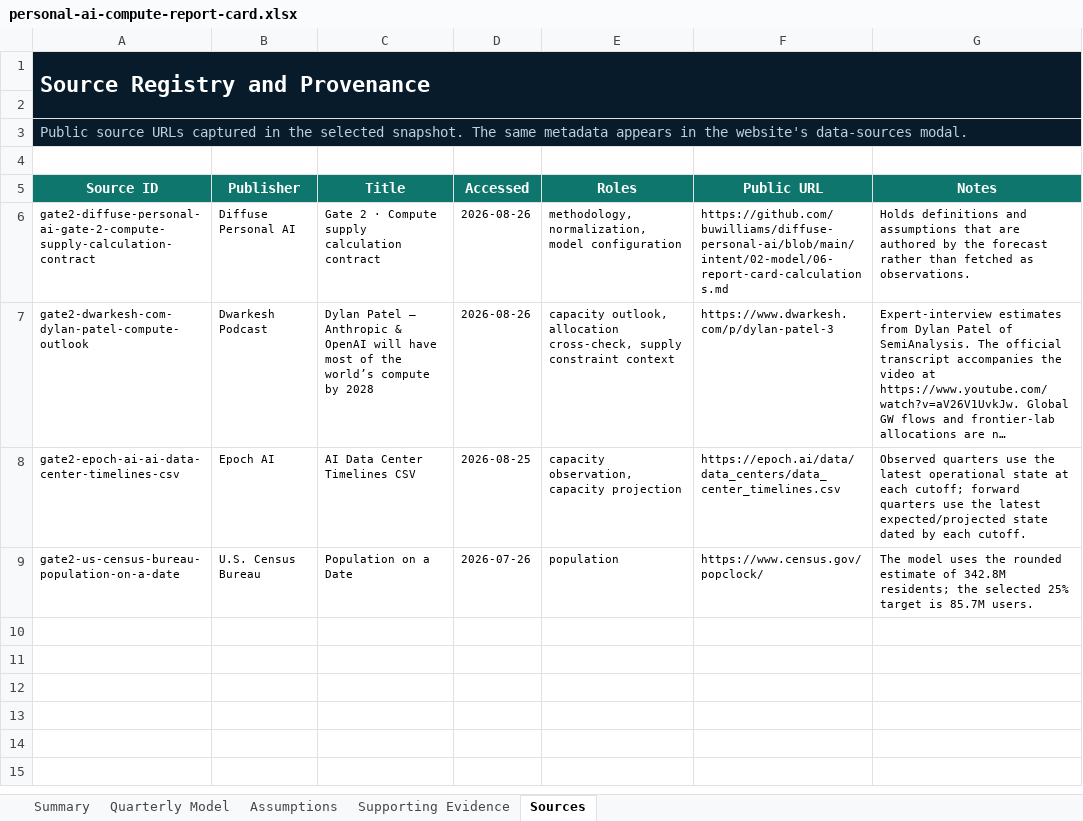
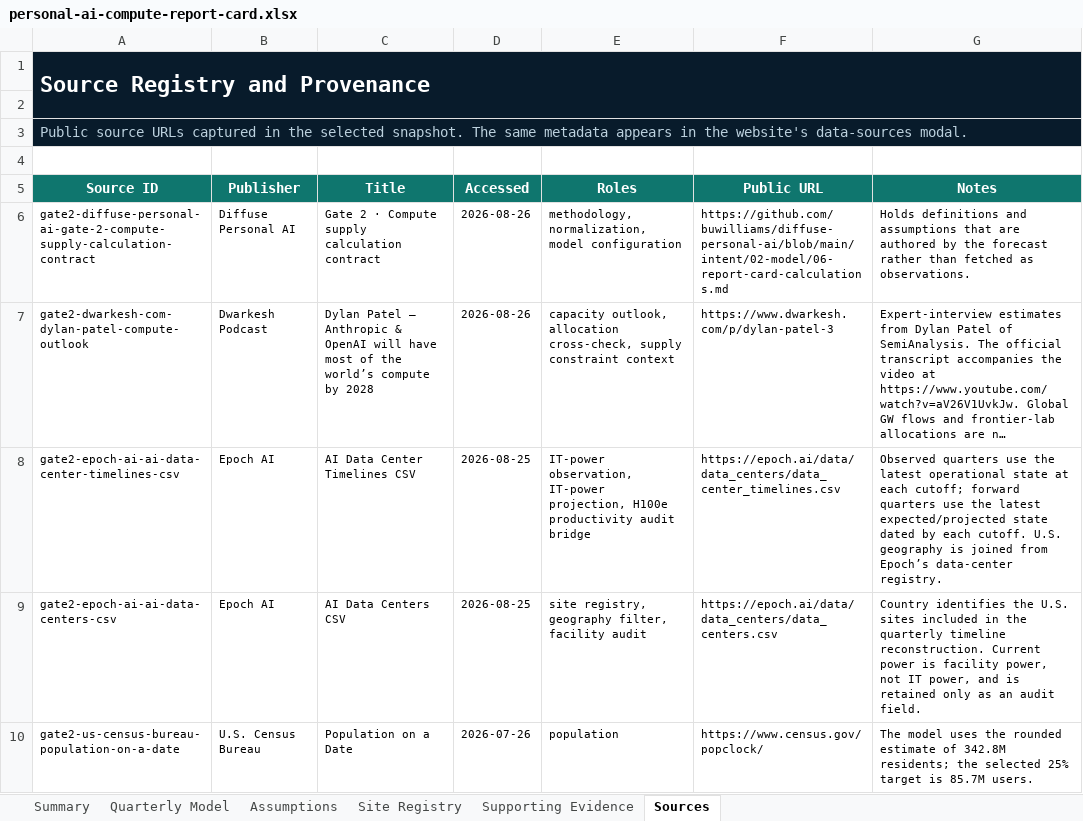
Before and after one commit to buwilliams/diffuse-personal-ai, an Excel workbook: artifacts/report-cards/personal-ai-compute-report-card.xlsx, sheet Sources, drawn as a sheet; long unchanged cells end in …; values as stored, in another font and other column widths than the file's, no borders; table styles not drawn; the diff names each change by its address in the sheet, - before the commit and + after, or states it on an @@ line.

Commit message:
Model compute as power times inference productivity

```diff
--- a/artifacts/report-cards/personal-ai-compute-report-card.xlsx (sheet Sources)
+++ b/artifacts/report-cards/personal-ai-compute-report-card.xlsx (sheet Sources)
+sheet tab: Site Registry
-E8 (Roles): capacity observation, capacity projection
+E8 (Roles): IT-power observation, IT-power projection, H100e productivity audit bridge
-G8 (Notes): …each cutoff.
+G8 (Notes): …each cutoff. U.S. geography is joined from Epoch’s data-center registry.
+row 9: gate2-epoch-ai-ai-data-centers-csv | Epoch AI | AI Data Centers CSV | 2026-08-25 | site registry, geography filter, facility audit | https://epoch.ai/data/data_centers/data_centers.csv | Country identifies the U.S. sites included in the quarterly timeline reconstruction. Current power is facility power, not IT power, and is retained only as an audit field.
```
Also changed, not shown: sheet Quarterly Model, sheet Summary, sheet Supporting Evidence, charts or pictures, 21 other files.
